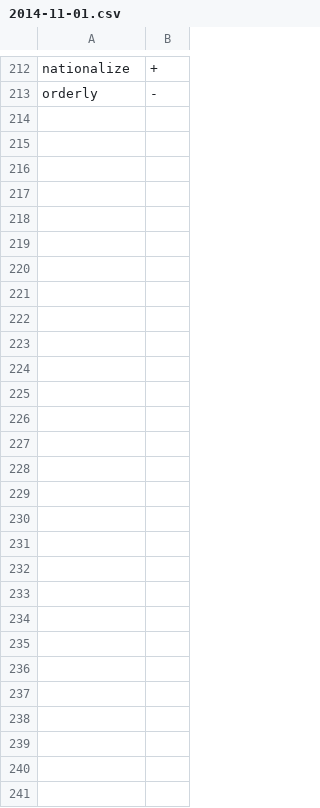
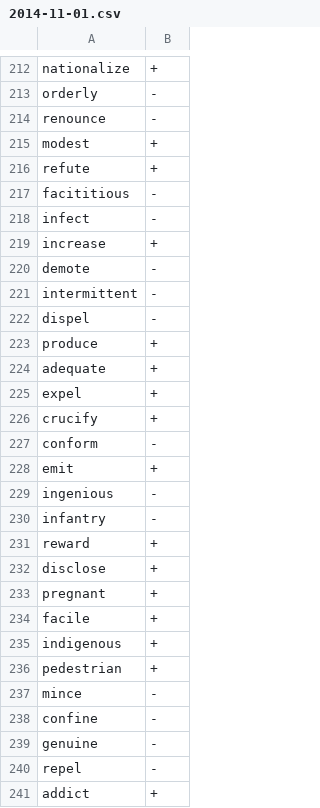
Before and after one commit to syou6162/etymology-english, a CSV file: logs/2014-11-01.csv, drawn as a sheet; only a part is shown, gaps mark what is left out.

Commit message:
Update 2014-11-01.csv

```diff
--- a/logs/2014-11-01.csv
+++ b/logs/2014-11-01.csv
@@ -213 +213,29 @@ nationalize,+
 orderly,-
+renounce,-
+modest,+
+refute,+
+facititious,-
+infect,-
+increase,+
+demote,-
+intermittent,-
+dispel,-
+produce,+
+adequate,+
+expel,+
+crucify,+
+conform,-
+emit,+
+ingenious,-
+infantry,-
+reward,+
+disclose,+
+pregnant,+
+facile,+
+indigenous,+
+pedestrian,+
+mince,-
+confine,-
+genuine,-
+repel,-
+addict,+
```
